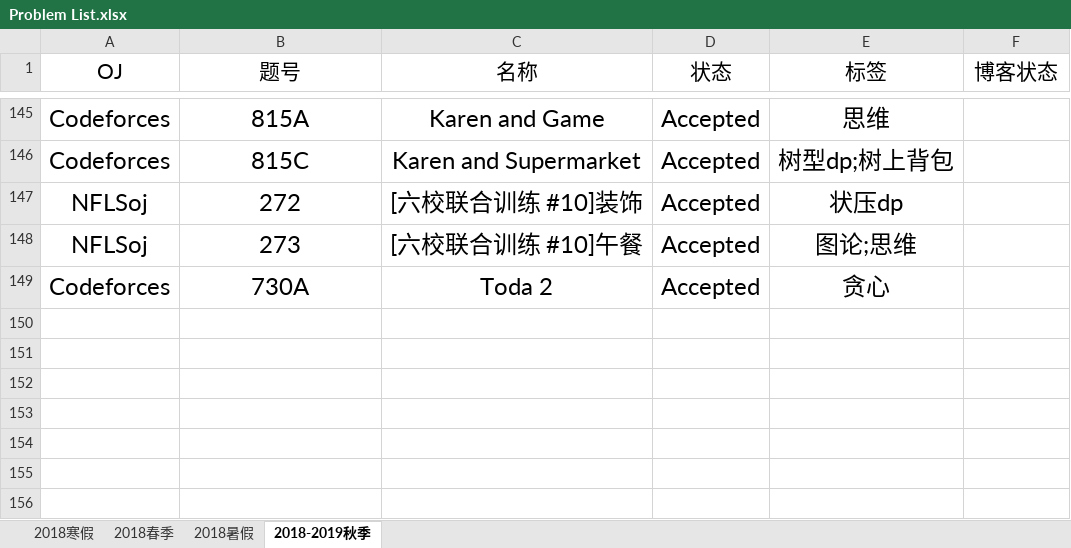
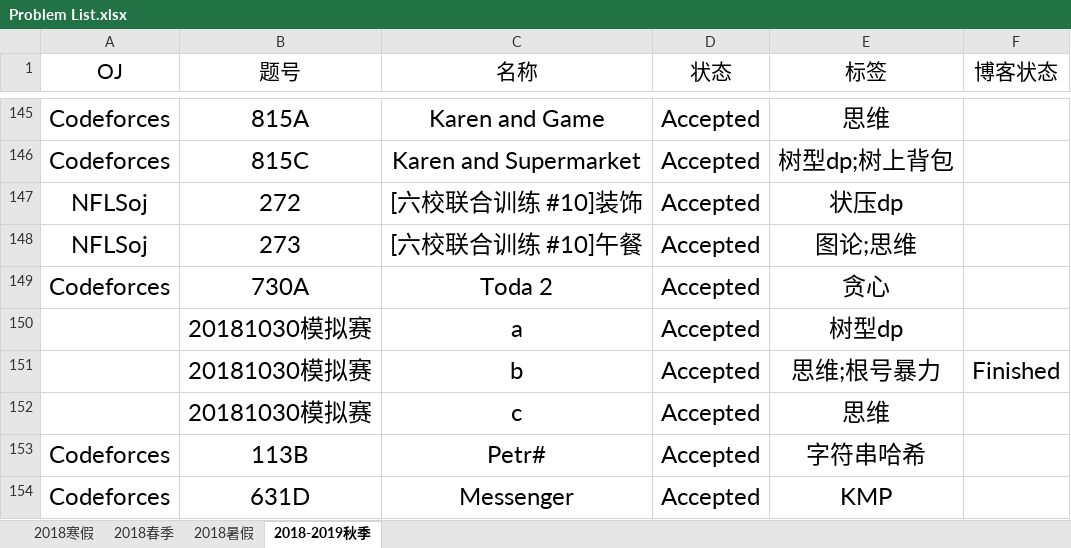
Before and after one commit to IcePrincess-1968/Programmes, an Excel workbook: Problem List.xlsx, sheet 2018-2019秋季, drawn as a sheet; only a part is shown, gaps mark what is left out; values as stored, in another font and other column widths than the file's, no borders; the diff names each change by its address in the sheet, - before the commit and + after, or states it on an @@ line.

```diff
--- a/Problem List.xlsx (sheet 2018-2019秋季)
+++ b/Problem List.xlsx (sheet 2018-2019秋季)
+row 150:  | 20181030模拟赛 | a | Accepted | 树型dp
+row 151:  | 20181030模拟赛 | b | Accepted | 思维;根号暴力 | Finished
+row 152:  | 20181030模拟赛 | c | Accepted | 思维
+row 153: Codeforces | 113B | Petr# | Accepted | 字符串哈希
+row 154: Codeforces | 631D | Messenger | Accepted | KMP
```
Also changed, not shown: 3 other files.
